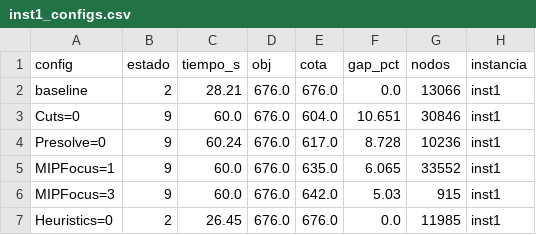
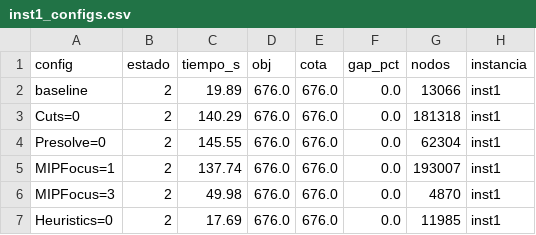
Before and after one commit to ricachii/tarea2-convrp-optimizacion, a CSV file: resultados/inst1_configs.csv, drawn as a sheet.

```diff
--- a/resultados/inst1_configs.csv
+++ b/resultados/inst1_configs.csv
@@ -1,7 +1,7 @@
 config,estado,tiempo_s,obj,cota,gap_pct,nodos,instancia
-baseline,2,28.21,676.0,676.0,0.0,13066,inst1
-Cuts=0,9,60.0,676.0,604.0,10.651,30846,inst1
-Presolve=0,9,60.24,676.0,617.0,8.728,10236,inst1
-MIPFocus=1,9,60.0,676.0,635.0,6.065,33552,inst1
-MIPFocus=3,9,60.0,676.0,642.0,5.03,915,inst1
-Heuristics=0,2,26.45,676.0,676.0,0.0,11985,inst1
+baseline,2,19.89,676.0,676.0,0.0,13066,inst1
+Cuts=0,2,140.29,676.0,676.0,0.0,181318,inst1
+Presolve=0,2,145.55,676.0,676.0,0.0,62304,inst1
+MIPFocus=1,2,137.74,676.0,676.0,0.0,193007,inst1
+MIPFocus=3,2,49.98,676.0,676.0,0.0,4870,inst1
+Heuristics=0,2,17.69,676.0,676.0,0.0,11985,inst1
```
Also changed, not shown: resultados/inst2_configs.csv, 8 other files.
